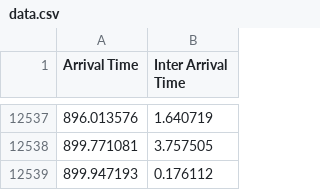
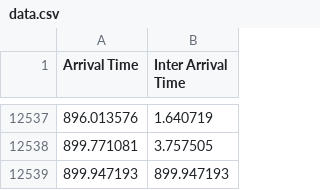
Before and after one commit to extraPaul/SM-Market-Simulation, a CSV file: data.csv, drawn as a sheet; only a part is shown, gaps mark what is left out.

Commit message:
Fixed InputDataModelling

```diff
--- a/data.csv
+++ b/data.csv
@@ -12538,2 +12538,2 @@ Arrival Time, Inter Arrival Time
 899.771081,3.757505
-899.947193,0.176112
+899.947193,899.947193
```
Also changed, not shown: 1 other file.
